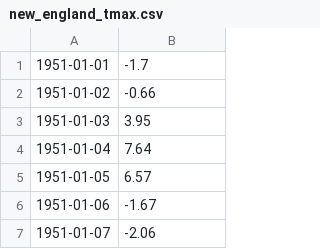
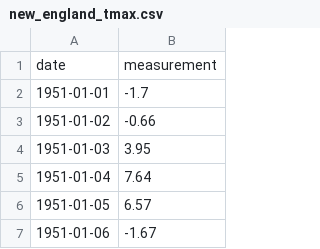
Before and after one commit to BasedLukas/stats_forecasting_modelling, a CSV file: new_england_tmax.csv, drawn as a sheet; only a part is shown; the shorter side is filled out with more unchanged rows.

```diff
--- a/new_england_tmax.csv
+++ b/new_england_tmax.csv
@@ -1 +1,2 @@
+date,measurement
 1951-01-01,-1.7
```
Also changed, not shown: 5 other files.
